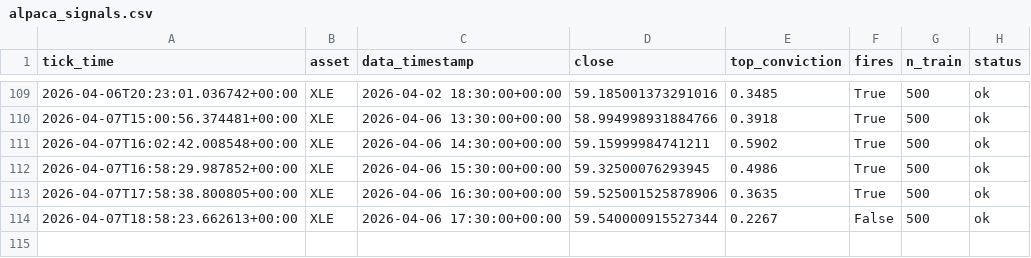
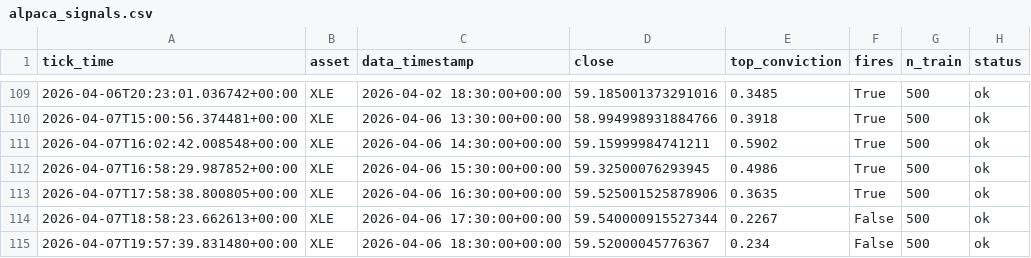
Before and after one commit to dhardestylewis/trading_research, a CSV file: reports/canary/alpaca_signals.csv, drawn as a sheet; only a part is shown, gaps mark what is left out.

```diff
--- a/reports/canary/alpaca_signals.csv
+++ b/reports/canary/alpaca_signals.csv
@@ -114 +114,2 @@ tick_time,asset,data_timestamp,close,top_conviction,fires,n_train,status
 2026-04-07T18:58:23.662613+00:00,XLE,2026-04-06 17:30:00+00:00,59.540000915527344,0.2267,False,500,ok
+2026-04-07T19:57:39.831480+00:00,XLE,2026-04-06 18:30:00+00:00,59.52000045776367,0.234,False,500,ok
```
Also changed, not shown: 1 other file.
